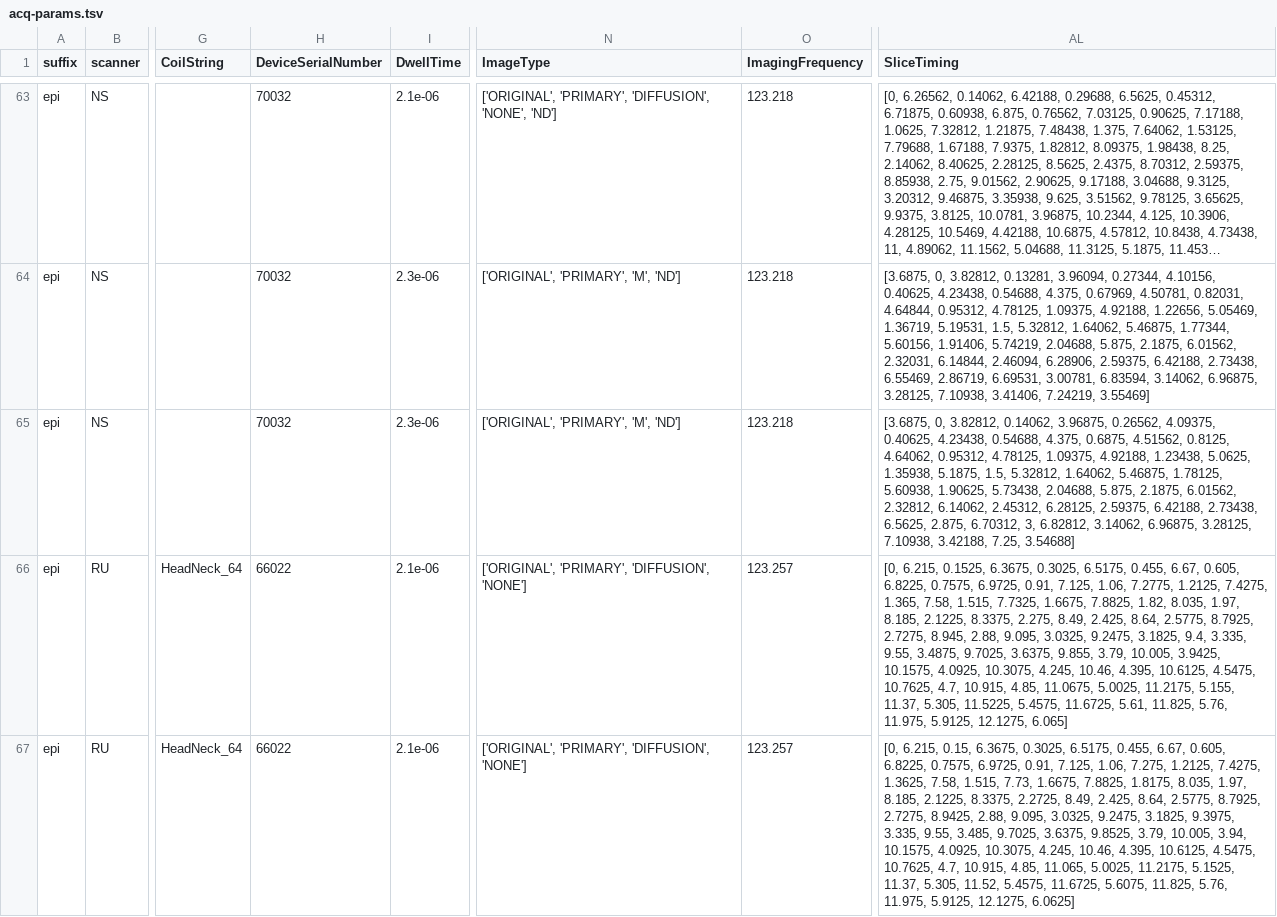
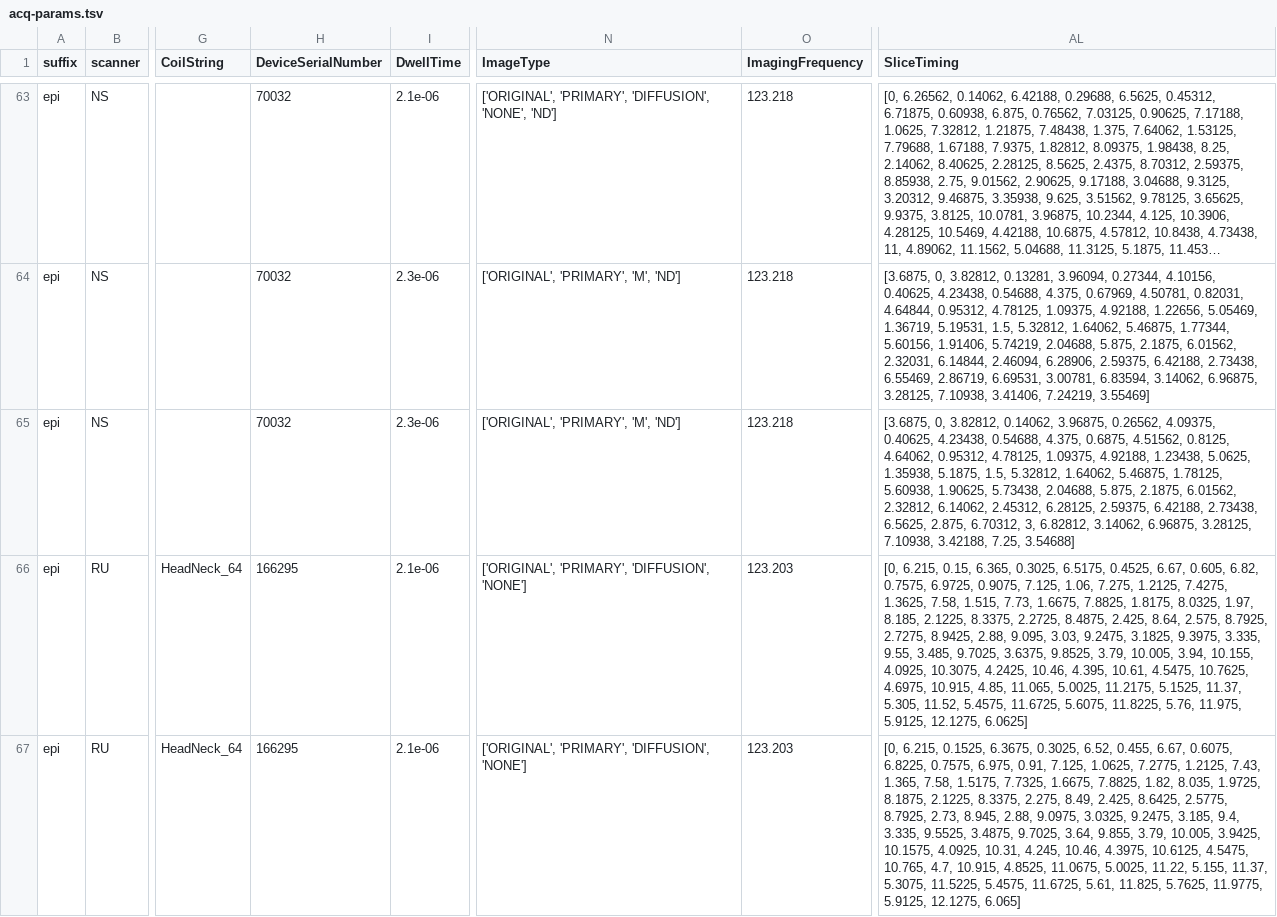
Before and after one commit to a2cps/mri_imaging_pipeline, a TSV file: heudiconv_app/assets/acq-params.tsv, drawn as a sheet; only a part is shown, gaps mark what is left out; long unchanged cells end in …; the diff covers the shown part only; the diff names each change by its address in the sheet, - before the commit and + after, or states it on an @@ line.

```diff
--- a/heudiconv_app/assets/acq-params.tsv
+++ b/heudiconv_app/assets/acq-params.tsv
-H66:H67 (DeviceSerialNumber): 66022
+H66:H67 (DeviceSerialNumber): 166295
-O66:O67 (ImagingFrequency): 123.257
+O66:O67 (ImagingFrequency): 123.203
-AL66 (SliceTiming): [0, 6.215, 0.1525, 6.3675, 0.3025, 6.5175, 0.455, 6.67, 0.605, 6.8225, 0.7575, 6.9725, 0.91, 7.125, 1.06, 7.2775, 1.2125, 7.4275, 1.365, 7.58, 1.515, 7.7325, 1.6675, 7.8825, 1.82, 8.035, 1.97, 8.185, 2.1225, 8.3375, 2.275, 8.49, 2.425, 8.64, 2.5775, 8.7925, 2.7275, 8.945, 2.88, 9.095, 3.0325, 9.2475, 3.1825, 9.4, 3.335, 9.55, 3.4875, 9.7025, 3.6375, 9.855, 3.79, 10.005, 3.9425, 10.1575, 4.0925, 10.3075, 4.245, 10.46, 4.395, 10.6125, 4.5475, 10.7625, 4.7, 10.915, 4.85, 11.0675, 5.0025, 11.2175, 5.155, 11.37, 5.305, 11.5225, 5.4575, 11.6725, 5.61, 11.825, 5.76, 11.975, 5.9125, 12.1275, 6.065]
+AL66 (SliceTiming): [0, 6.215, 0.15, 6.365, 0.3025, 6.5175, 0.4525, 6.67, 0.605, 6.82, 0.7575, 6.9725, 0.9075, 7.125, 1.06, 7.275, 1.2125, 7.4275, 1.3625, 7.58, 1.515, 7.73, 1.6675, 7.8825, 1.8175, 8.0325, 1.97, 8.185, 2.1225, 8.3375, 2.2725, 8.4875, 2.425, 8.64, 2.575, 8.7925, 2.7275, 8.9425, 2.88, 9.095, 3.03, 9.2475, 3.1825, 9.3975, 3.335, 9.55, 3.485, 9.7025, 3.6375, 9.8525, 3.79, 10.005, 3.94, 10.155, 4.0925, 10.3075, 4.2425, 10.46, 4.395, 10.61, 4.5475, 10.7625, 4.6975, 10.915, 4.85, 11.065, 5.0025, 11.2175, 5.1525, 11.37, 5.305, 11.52, 5.4575, 11.6725, 5.6075, 11.8225, 5.76, 11.975, 5.9125, 12.1275, 6.0625]
-AL67 (SliceTiming): [0, 6.215, 0.15, 6.3675, 0.3025, 6.5175, 0.455, 6.67, 0.605, 6.8225, 0.7575, 6.9725, 0.91, 7.125, 1.06, 7.275, 1.2125, 7.4275, 1.3625, 7.58, 1.515, 7.73, 1.6675, 7.8825, 1.8175, 8.035, 1.97, 8.185, 2.1225, 8.3375, 2.2725, 8.49, 2.425, 8.64, 2.5775, 8.7925, 2.7275, 8.9425, 2.88, 9.095, 3.0325, 9.2475, 3.1825, 9.3975, 3.335, 9.55, 3.485, 9.7025, 3.6375, 9.8525, 3.79, 10.005, 3.94, 10.1575, 4.0925, 10.3075, 4.245, 10.46, 4.395, 10.6125, 4.5475, 10.7625, 4.7, 10.915, 4.85, 11.065, 5.0025, 11.2175, 5.1525, 11.37, 5.305, 11.52, 5.4575, 11.6725, 5.6075, 11.825, 5.76, 11.975, 5.9125, 12.1275, 6.0625]
+AL67 (SliceTiming): [0, 6.215, 0.1525, 6.3675, 0.3025, 6.52, 0.455, 6.67, 0.6075, 6.8225, 0.7575, 6.975, 0.91, 7.125, 1.0625, 7.2775, 1.2125, 7.43, 1.365, 7.58, 1.5175, 7.7325, 1.6675, 7.8825, 1.82, 8.035, 1.9725, 8.1875, 2.1225, 8.3375, 2.275, 8.49, 2.425, 8.6425, 2.5775, 8.7925, 2.73, 8.945, 2.88, 9.0975, 3.0325, 9.2475, 3.185, 9.4, 3.335, 9.5525, 3.4875, 9.7025, 3.64, 9.855, 3.79, 10.005, 3.9425, 10.1575, 4.0925, 10.31, 4.245, 10.46, 4.3975, 10.6125, 4.5475, 10.765, 4.7, 10.915, 4.8525, 11.0675, 5.0025, 11.22, 5.155, 11.37, 5.3075, 11.5225, 5.4575, 11.6725, 5.61, 11.825, 5.7625, 11.9775, 5.9125, 12.1275, 6.065]
```
Also changed, not shown: 47 edited cells elsewhere in this file, 12 other files.
